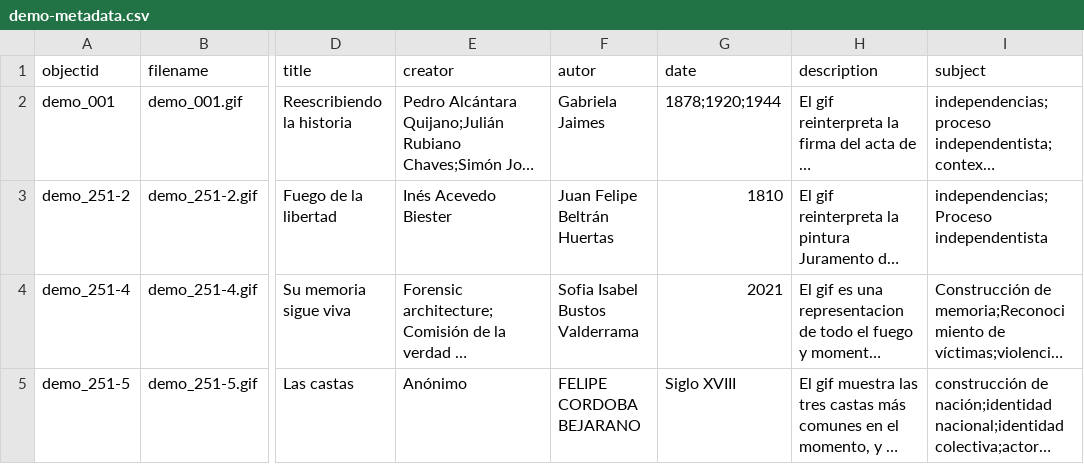
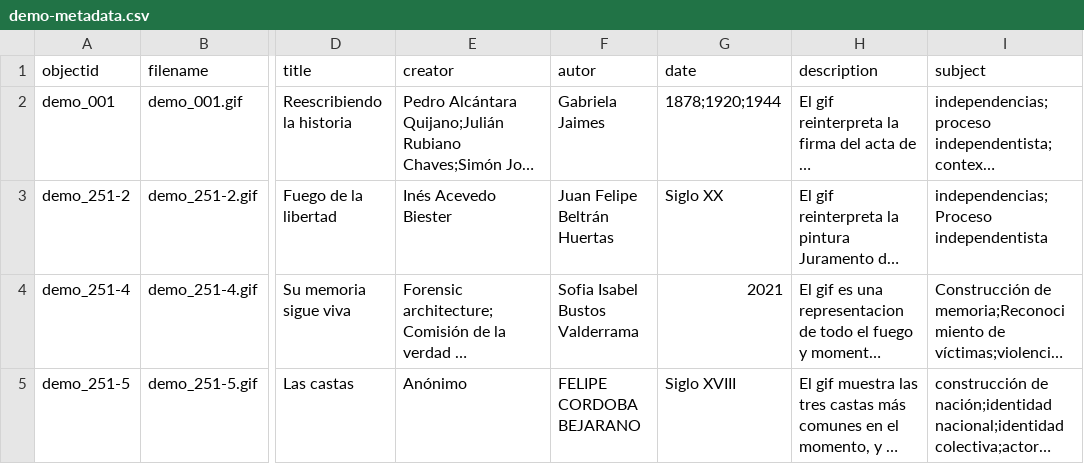
Before and after one commit to cdigitaljaveriana/museogif, a CSV file: _data/demo-metadata.csv, drawn as a sheet; only a part is shown, gaps mark what is left out; long unchanged cells end in …; the diff names each change by its address in the sheet, - before the commit and + after, or states it on an @@ line.

Commit message:
Update demo-metadata.csv

```diff
--- a/_data/demo-metadata.csv
+++ b/_data/demo-metadata.csv
-G3 (date): 1810
+G3 (date): Siglo XX
```
